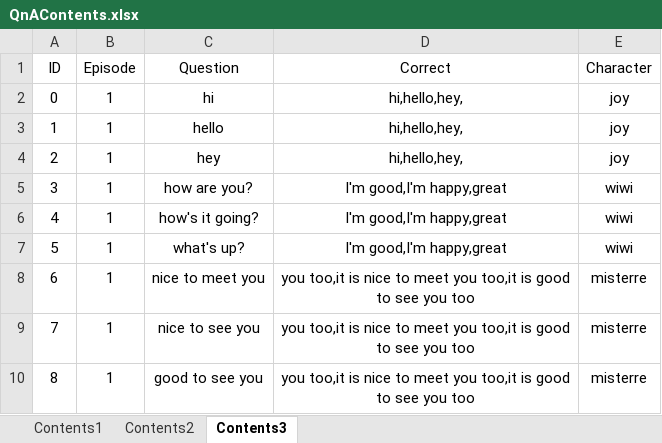
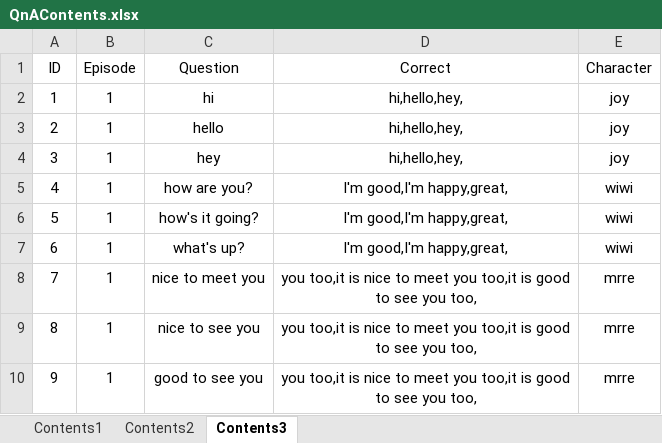
Before and after one commit to siren403/ki-coop-prototype, an Excel workbook: manager-charlie-prototype/Assets/_Home/DataResources/Contents/QnAContents.xlsx, sheet Contents3, drawn as a sheet; values as stored, in another font and other column widths than the file's, no borders; removed rows and columns are numbered as before the commit, all else as after; the diff names each change by its address in the sheet, - before the commit and + after, or states it on an @@ line.

```diff
--- a/manager-charlie-prototype/Assets/_Home/DataResources/Contents/QnAContents.xlsx (sheet Contents3)
+++ b/manager-charlie-prototype/Assets/_Home/DataResources/Contents/QnAContents.xlsx (sheet Contents3)
-row 2: 0 | 1 | hi | hi,hello,hey, | joy
-C2 (Question): hello
+C2 (Question): hi
-C3 (Question): hey
+C3 (Question): hello
-C4 (Question): how are you?
+C4 (Question): hey
-D4 (Correct): I'm good,I'm happy,great
+D4 (Correct): hi,hello,hey,
-E4 (Character): wiwi
+E4 (Character): joy
-C5 (Question): how's it going?
+C5 (Question): how are you?
-D5:D6 (Correct): I'm good,I'm happy,great
+D5:D6 (Correct): I'm good,I'm happy,great,
-C6 (Question): what's up?
+C6 (Question): how's it going?
-C7 (Question): nice to meet you
+C7 (Question): what's up?
-D7 (Correct): you too,it is nice to meet you too,it is good to see you too
+D7 (Correct): I'm good,I'm happy,great,
-E7 (Character): misterre
+E7 (Character): wiwi
-C8 (Question): nice to see you
+C8 (Question): nice to meet you
-D8:D9 (Correct): …see you too
+D8:D9 (Correct): …see you too,
-E8:E9 (Character): misterre
+E8:E9 (Character): mrre
-C9 (Question): good to see you
+C9 (Question): nice to see you
+row 10: 9 | 1 | good to see you | you too,it is nice to meet you too,it is good to see you too, | mrre
```
Also changed, not shown: sheet Contents1, sheet Contents2, 20 other files.
